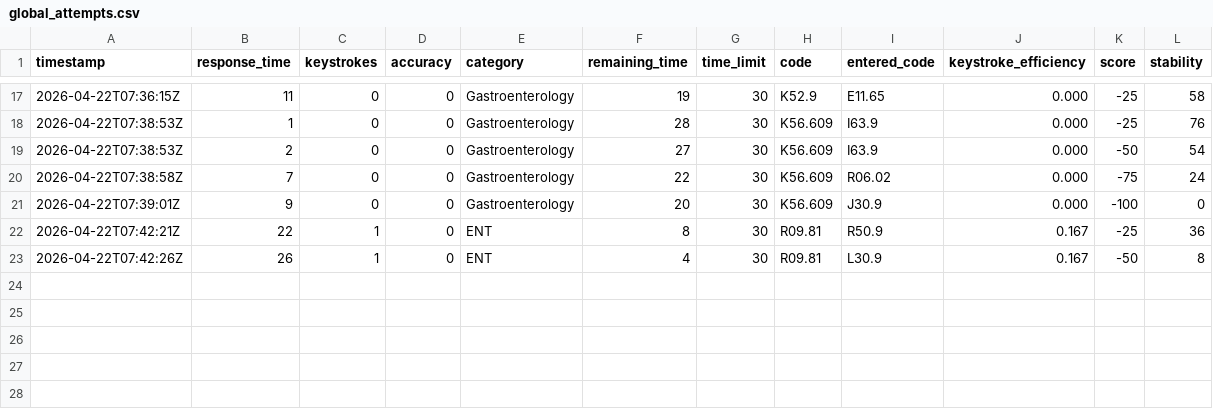
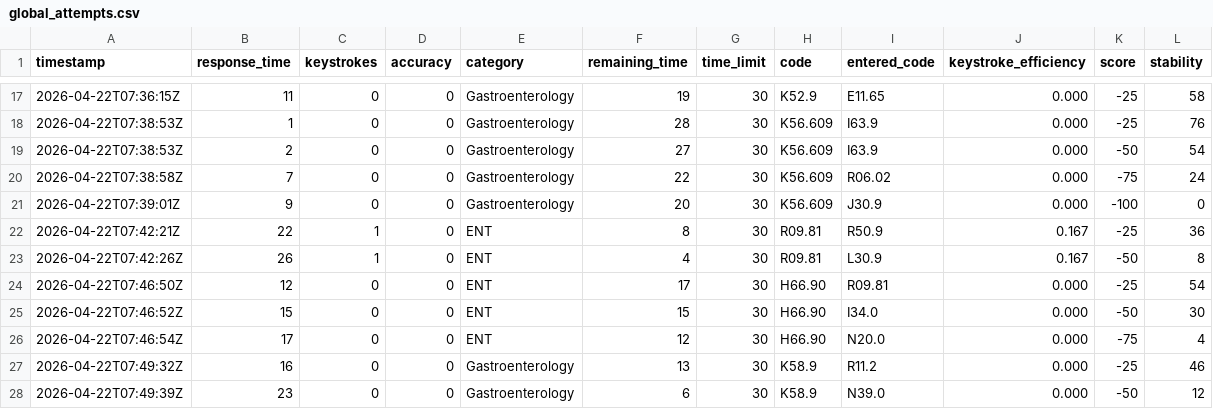
Before and after one commit to dzptahh/ICD10_Code, a CSV file: data/game_logs/global_attempts.csv, drawn as a sheet; only a part is shown, gaps mark what is left out; the diff names each change by its address in the sheet, - before the commit and + after, or states it on an @@ line.

```diff
--- a/data/game_logs/global_attempts.csv
+++ b/data/game_logs/global_attempts.csv
+row 24: 2026-04-22T07:46:50Z | 12 | 0 | 0 | ENT | 17 | 30 | H66.90 | R09.81 | 0.000 | -25 | 54
+row 25: 2026-04-22T07:46:52Z | 15 | 0 | 0 | ENT | 15 | 30 | H66.90 | I34.0 | 0.000 | -50 | 30
+row 26: 2026-04-22T07:46:54Z | 17 | 0 | 0 | ENT | 12 | 30 | H66.90 | N20.0 | 0.000 | -75 | 4
+row 27: 2026-04-22T07:49:32Z | 16 | 0 | 0 | Gastroenterology | 13 | 30 | K58.9 | R11.2 | 0.000 | -25 | 46
+row 28: 2026-04-22T07:49:39Z | 23 | 0 | 0 | Gastroenterology | 6 | 30 | K58.9 | N39.0 | 0.000 | -50 | 12
```
Also changed, not shown: 8 other files.
